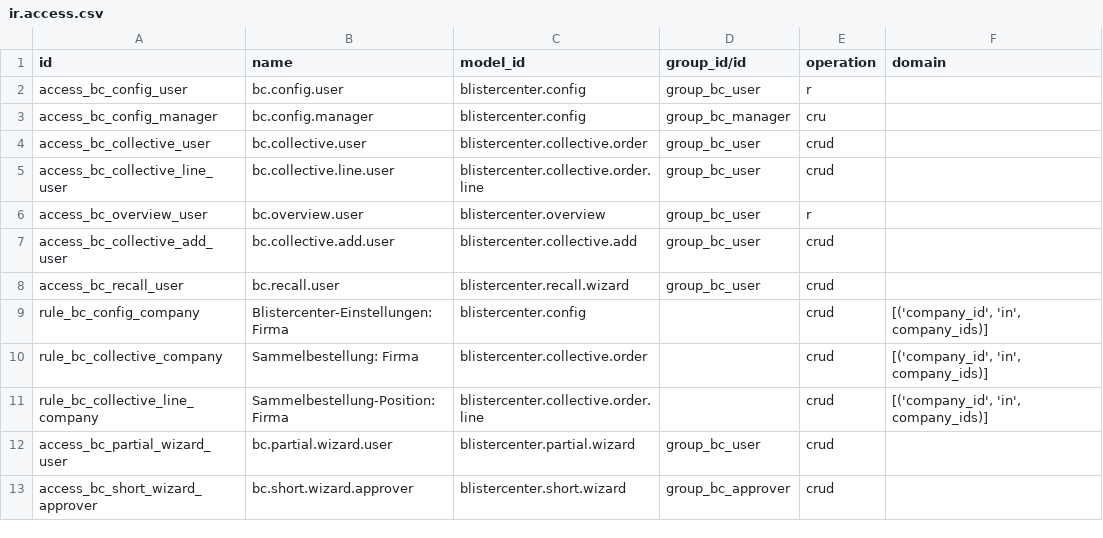
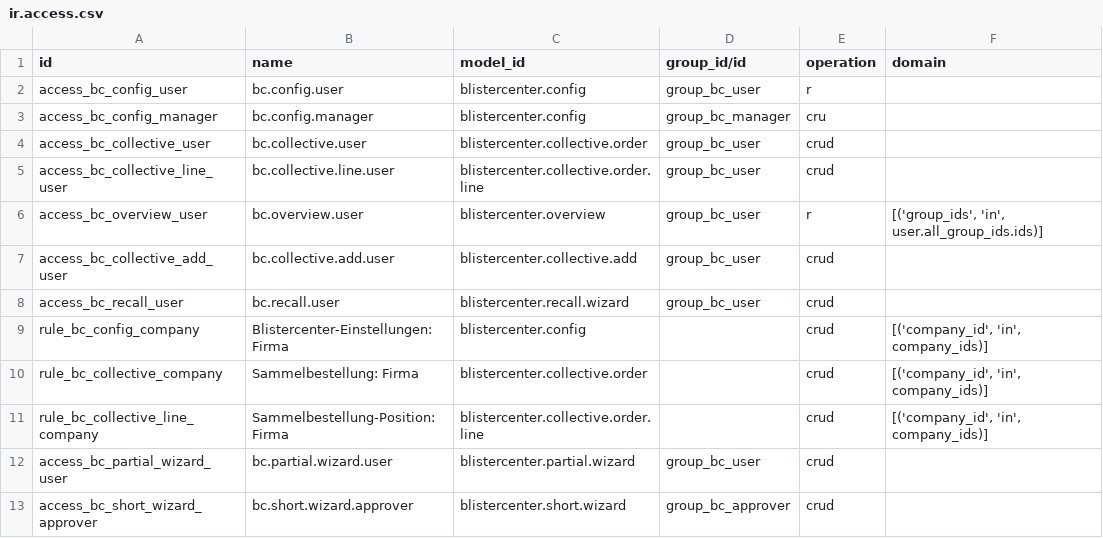
Before and after one commit to Baltazar1359/odoo20F, a CSV file: blistercenter/security/ir.access.csv, drawn as a sheet.

```diff
--- a/blistercenter/security/ir.access.csv
+++ b/blistercenter/security/ir.access.csv
@@ -5,3 +5,3 @@ access_bc_collective_user,bc.collective.user,blistercenter.collective.order,grou
 access_bc_collective_line_user,bc.collective.line.user,blistercenter.collective.order.line,group_bc_user,crud,
-access_bc_overview_user,bc.overview.user,blistercenter.overview,group_bc_user,r,
+access_bc_overview_user,bc.overview.user,blistercenter.overview,group_bc_user,r,"[('group_ids', 'in', user.all_group_ids.ids)]"
 access_bc_collective_add_user,bc.collective.add.user,blistercenter.collective.add,group_bc_user,crud,
```
Also changed, not shown: 24 other files.
